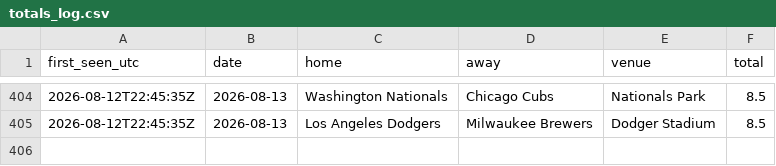
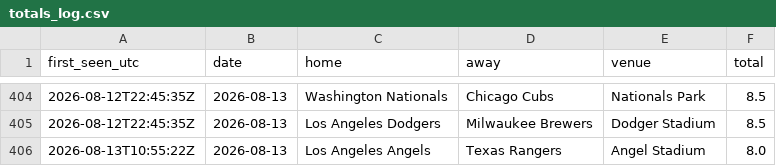
Before and after one commit to barneygr33n/mlb-weather-flags, a CSV file: docs/totals_log.csv, drawn as a sheet; only a part is shown, gaps mark what is left out.

```diff
--- a/docs/totals_log.csv
+++ b/docs/totals_log.csv
@@ -405 +405,2 @@ first_seen_utc,date,home,away,venue,total
 2026-08-12T22:45:35Z,2026-08-13,Los Angeles Dodgers,Milwaukee Brewers,Dodger Stadium,8.5
+2026-08-13T10:55:22Z,2026-08-13,Los Angeles Angels,Texas Rangers,Angel Stadium,8.0
```
Also changed, not shown: 1 other file.
